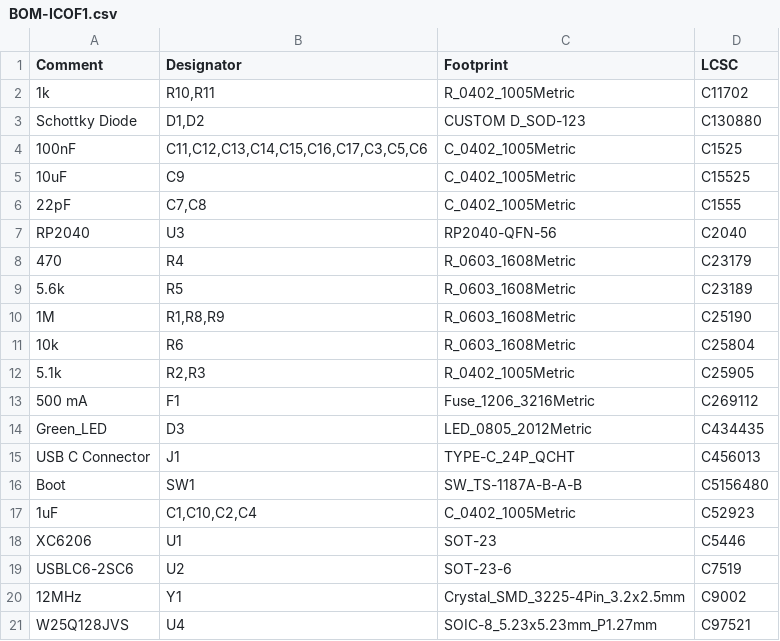
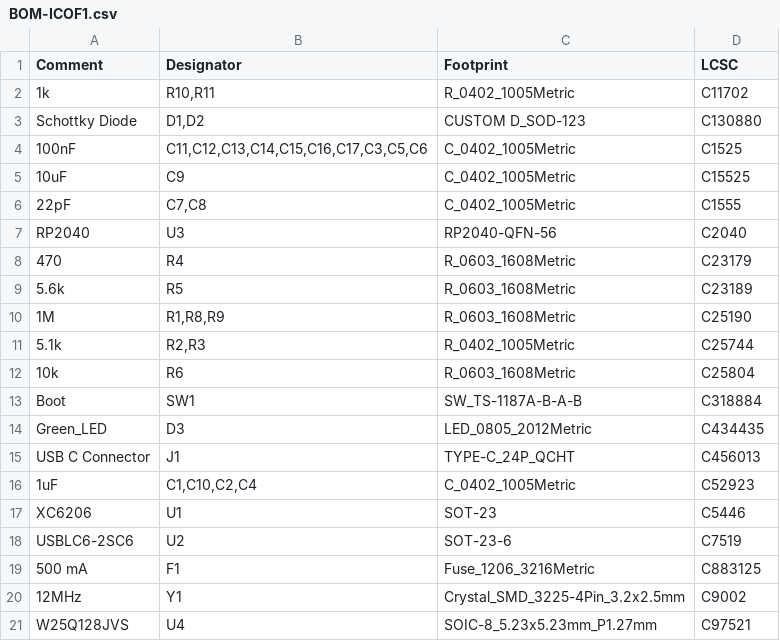
Before and after one commit to plants-tech/ICOF1, a CSV file: KiCad/jlcpcb/production_files/BOM-ICOF1.csv (was jlcpcb/production_files/BOM-ICOF1.csv), drawn as a sheet.

```diff
--- a/jlcpcb/production_files/BOM-ICOF1.csv
+++ b/KiCad/jlcpcb/production_files/BOM-ICOF1.csv
@@ -10,8 +10,7 @@ RP2040,U3,RP2040-QFN-56,C2040
 1M,"R1,R8,R9",R_0603_1608Metric,C25190
+5.1k,"R2,R3",R_0402_1005Metric,C25744
 10k,R6,R_0603_1608Metric,C25804
-5.1k,"R2,R3",R_0402_1005Metric,C25905
-500 mA,F1,Fuse_1206_3216Metric,C269112
+Boot,SW1,SW_TS-1187A-B-A-B,C318884
 Green_LED,D3,LED_0805_2012Metric,C434435
 USB C Connector,J1,TYPE-C_24P_QCHT,C456013
-Boot,SW1,SW_TS-1187A-B-A-B,C5156480
 1uF,"C1,C10,C2,C4",C_0402_1005Metric,C52923
@@ -19,2 +18,3 @@ XC6206,U1,SOT-23,C5446
 USBLC6-2SC6,U2,SOT-23-6,C7519
+500 mA,F1,Fuse_1206_3216Metric,C883125
 12MHz,Y1,Crystal_SMD_3225-4Pin_3.2x2.5mm,C9002
```
Also changed, not shown: KiCad/jlcpcb/production_files/CPL-ICOF1.csv, fabrication/production_files/BOM-ICOF1.csv, 48 other files.
